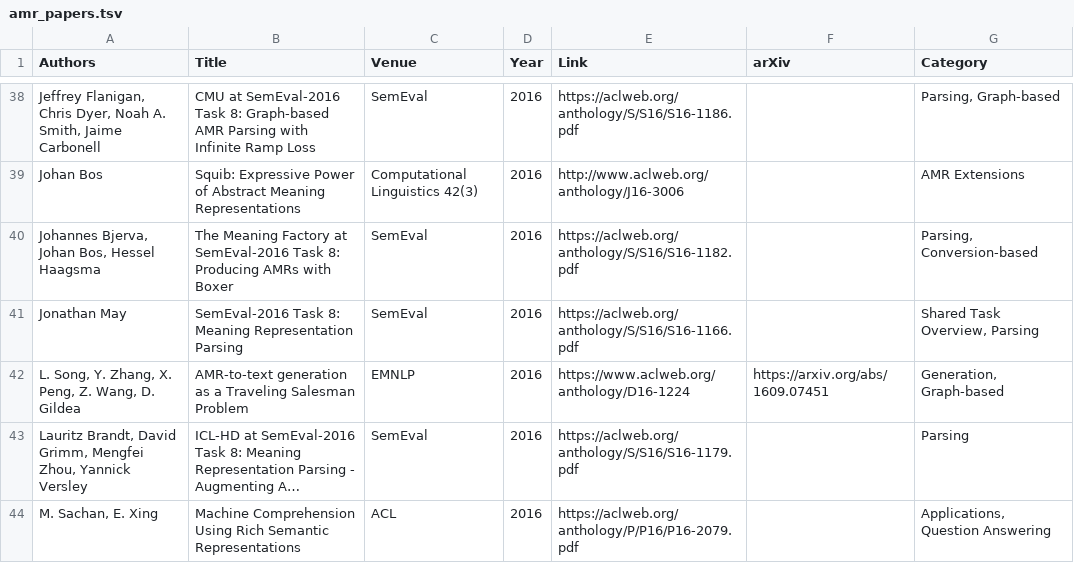
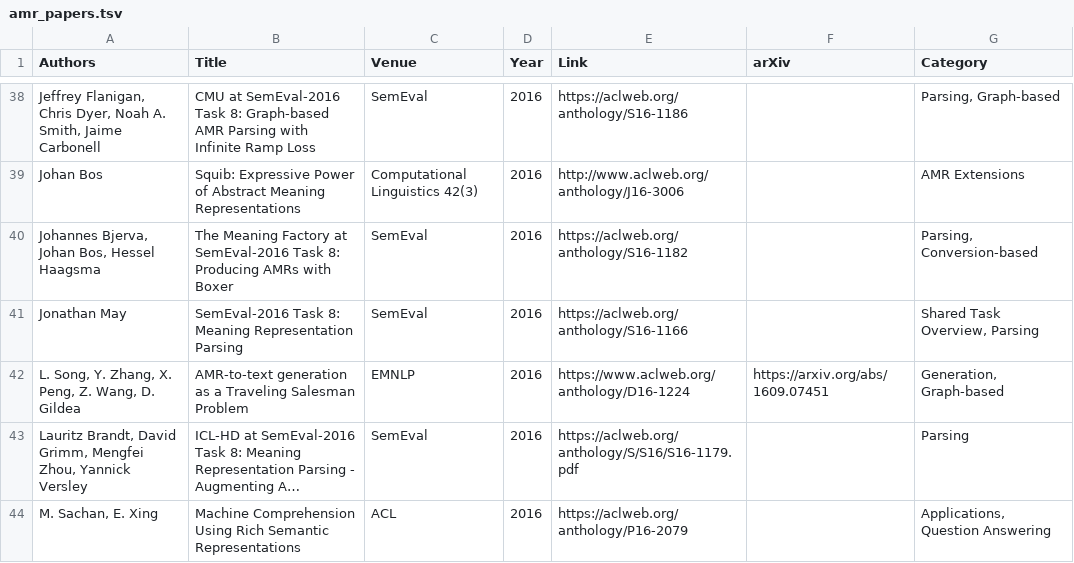
Before and after one commit to nert-nlp/AMR-Bibliography, a TSV file: data/amr_papers.tsv, drawn as a sheet; only a part is shown, gaps mark what is left out; long unchanged cells end in …; the diff covers the shown part only; the diff names each change by its address in the sheet, - before the commit and + after, or states it on an @@ line.

Commit message:
Anthology URLs

```diff
--- a/data/amr_papers.tsv
+++ b/data/amr_papers.tsv
-E38 (Link): https://aclweb.org/anthology/S/S16/S16-1186.pdf
+E38 (Link): https://aclweb.org/anthology/S16-1186
-E40 (Link): https://aclweb.org/anthology/S/S16/S16-1182.pdf
+E40 (Link): https://aclweb.org/anthology/S16-1182
-E41 (Link): https://aclweb.org/anthology/S/S16/S16-1166.pdf
+E41 (Link): https://aclweb.org/anthology/S16-1166
-E44 (Link): https://aclweb.org/anthology/P/P16/P16-2079.pdf
+E44 (Link): https://aclweb.org/anthology/P16-2079
```
Also changed, not shown: 22 edited cells elsewhere in this file.
